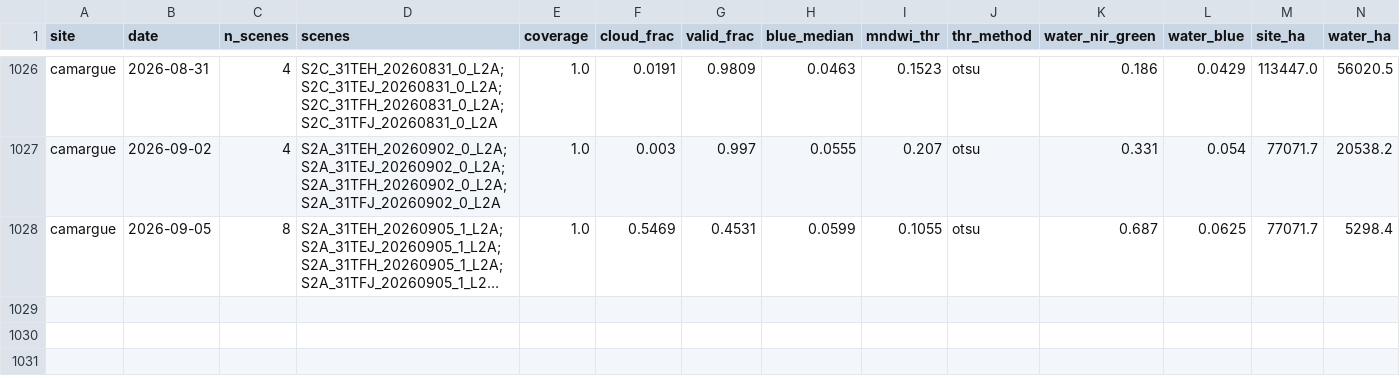
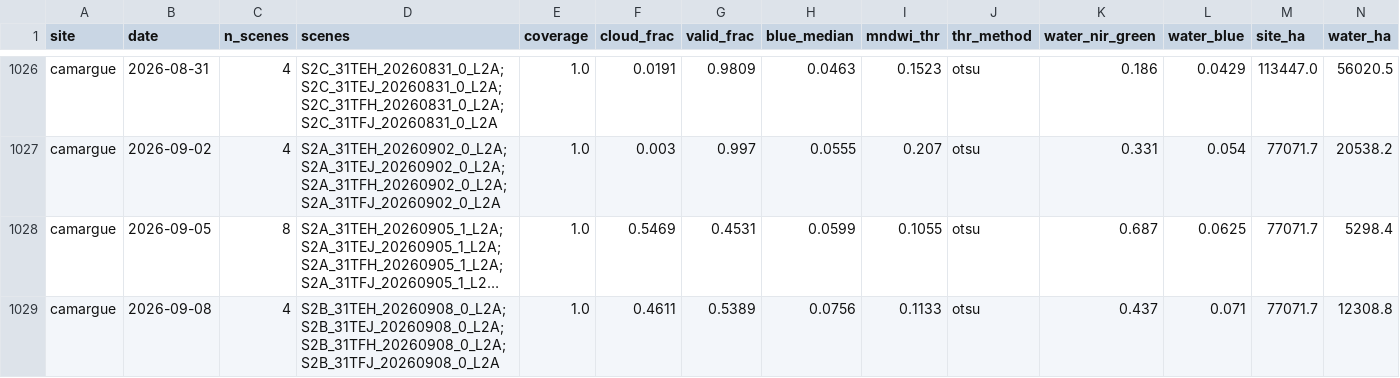
Before and after one commit to Asensio94/vigilancia-humedales, a CSV file: data/series/camargue.csv, drawn as a sheet; only a part is shown, gaps mark what is left out; long unchanged cells end in …; rows hold the shown columns only; the diff names each change by its address in the sheet, - before the commit and + after, or states it on an @@ line.

```diff
--- a/data/series/camargue.csv
+++ b/data/series/camargue.csv
+row 1029: camargue | 2026-09-08 | 4 | S2B_31TEH_20260908_0_L2A;S2B_31TEJ_20260908_0_L2A;S2B_31TFH_20260908_0_L2A;S2B_31TFJ_20260908_0_L2A | 1.0 | 0.4611 | 0.5389 | 0.0756 | 0.1133 | otsu | 0.437 | 0.071 | 77071.7 | 12308.8
```
Also changed, not shown: data/series/albufera-valencia.csv, data/series/dombes.csv, 3 other files.
